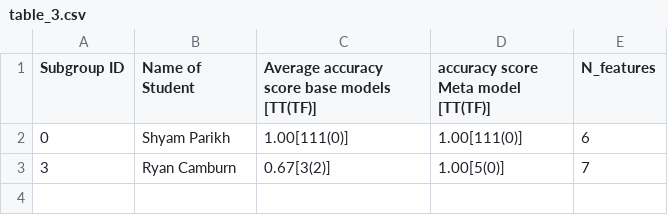
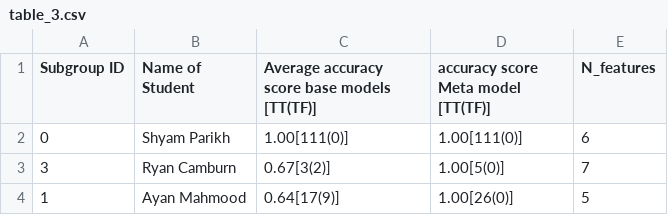
Before and after one commit to sparikh099/CS-559, a CSV file: data/table_3.csv, drawn as a sheet.

Commit message:
Fixed AyanSubGroup1 Stacking Model

```diff
--- a/data/table_3.csv
+++ b/data/table_3.csv
@@ -3 +3,2 @@ Subgroup ID, Name of Student, Average accuracy score base models [TT(TF)], accur
 3,Ryan Camburn,0.67[3(2)],1.00[5(0)],7
+1,Ayan Mahmood,0.64[17(9)],1.00[26(0)],5
```
Also changed, not shown: 5 other files.
